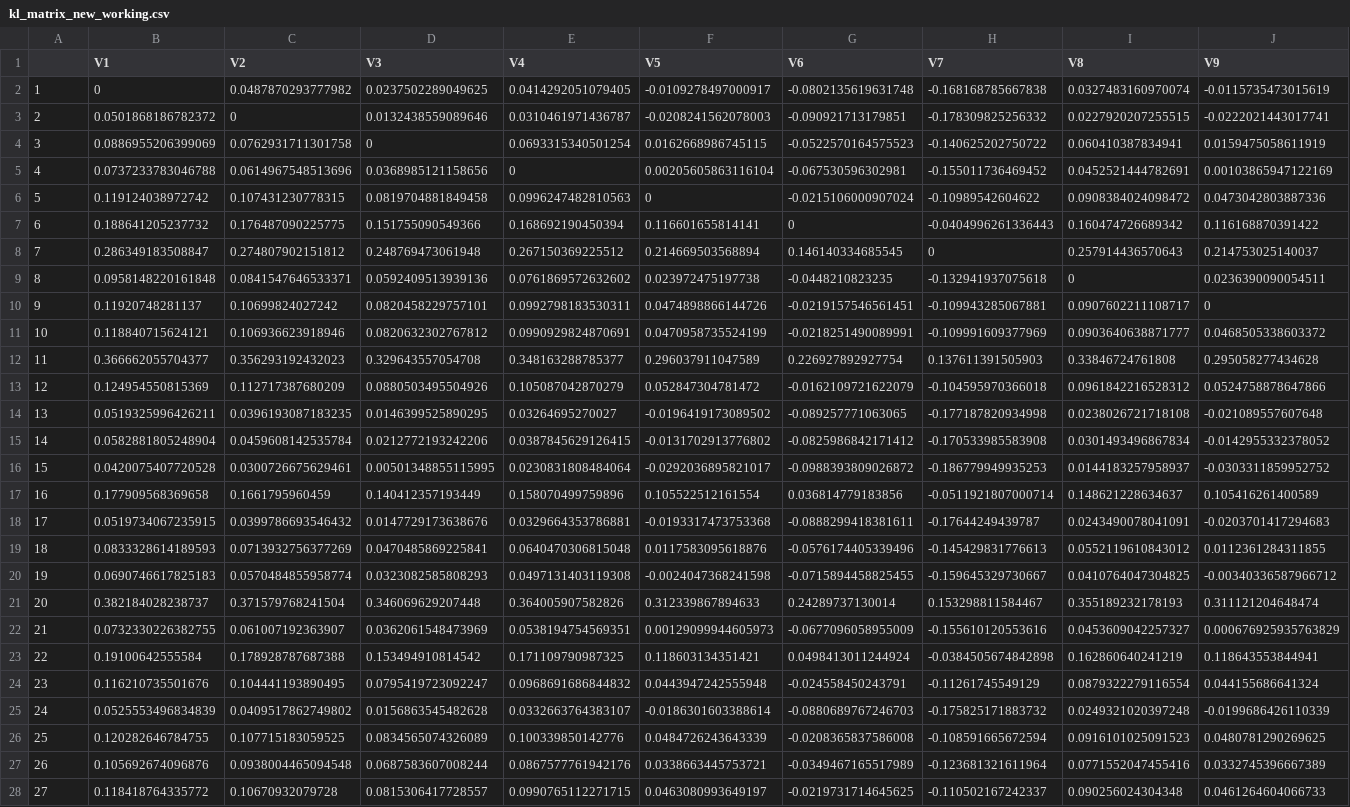
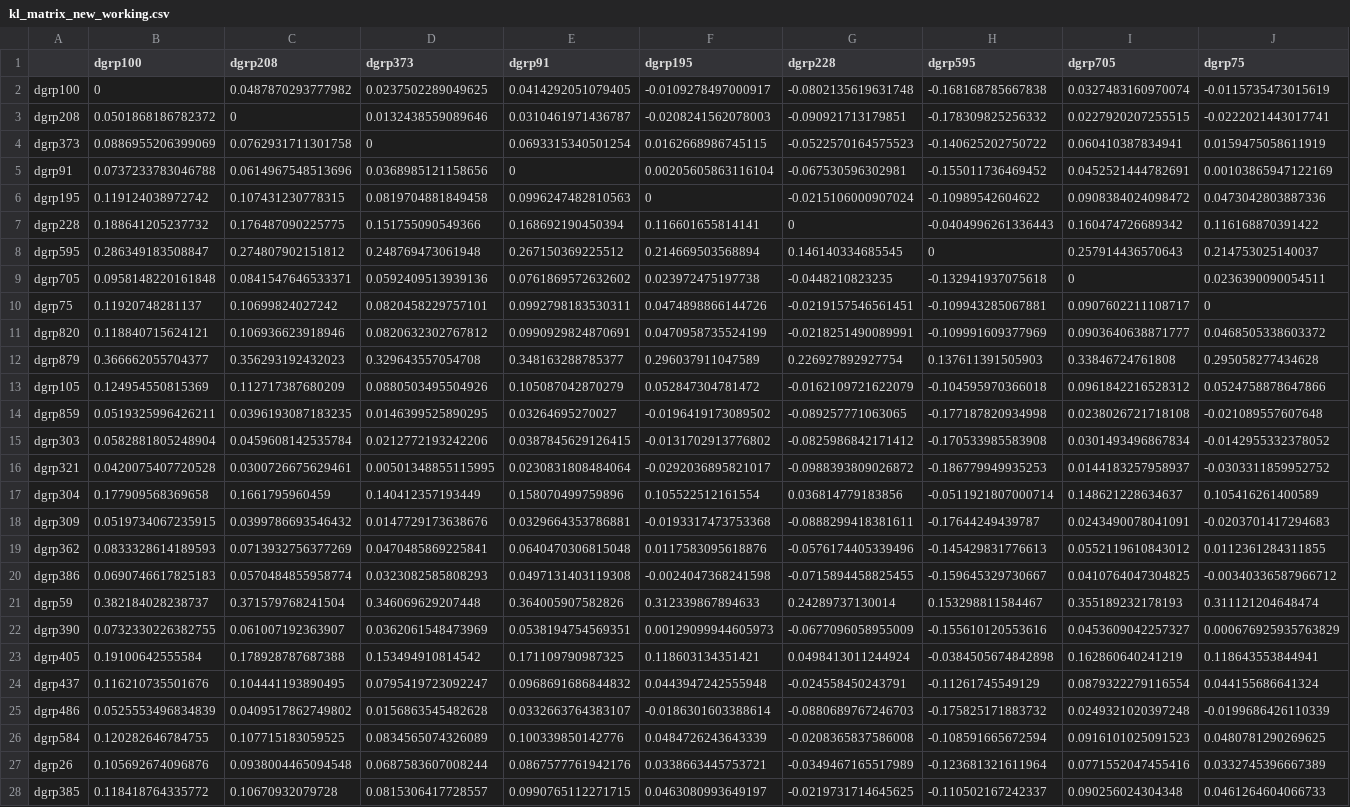
Before and after one commit to Sbourgeat/brain_behavior, a CSV file: kl_matrix_new_working.csv, drawn as a sheet; only a part is shown; the diff covers the shown part only; the diff names each change by its address in the sheet, - before the commit and + after, or states it on an @@ line.

```diff
--- a/kl_matrix_new_working.csv
+++ b/kl_matrix_new_working.csv
-B1: V1
+B1: dgrp100
-C1: V2
+C1: dgrp208
-D1: V3
+D1: dgrp373
-E1: V4
+E1: dgrp91
-F1: V5
+F1: dgrp195
-G1: V6
+G1: dgrp228
-H1: V7
+H1: dgrp595
-I1: V8
+I1: dgrp705
-J1: V9
+J1: dgrp75
-A2: 1
+A2: dgrp100
-A3: 2
+A3: dgrp208
-A4: 3
+A4: dgrp373
-A5: 4
+A5: dgrp91
-A6: 5
+A6: dgrp195
-A7: 6
+A7: dgrp228
-A8: 7
+A8: dgrp595
-A9: 8
+A9: dgrp705
-A10: 9
+A10: dgrp75
-A11: 10
+A11: dgrp820
-A12: 11
+A12: dgrp879
-A13: 12
+A13: dgrp105
-A14: 13
+A14: dgrp859
-A15: 14
+A15: dgrp303
-A16: 15
+A16: dgrp321
-A17: 16
+A17: dgrp304
-A18: 17
+A18: dgrp309
-A19: 18
+A19: dgrp362
-A20: 19
+A20: dgrp386
-A21: 20
+A21: dgrp59
-A22: 21
+A22: dgrp390
-A23: 22
+A23: dgrp405
-A24: 23
+A24: dgrp437
-A25: 24
+A25: dgrp486
-A26: 25
+A26: dgrp584
-A27: 26
+A27: dgrp26
-A28: 27
+A28: dgrp385
```
Also changed, not shown: 100 edited cells elsewhere in this file, 1 other file.
